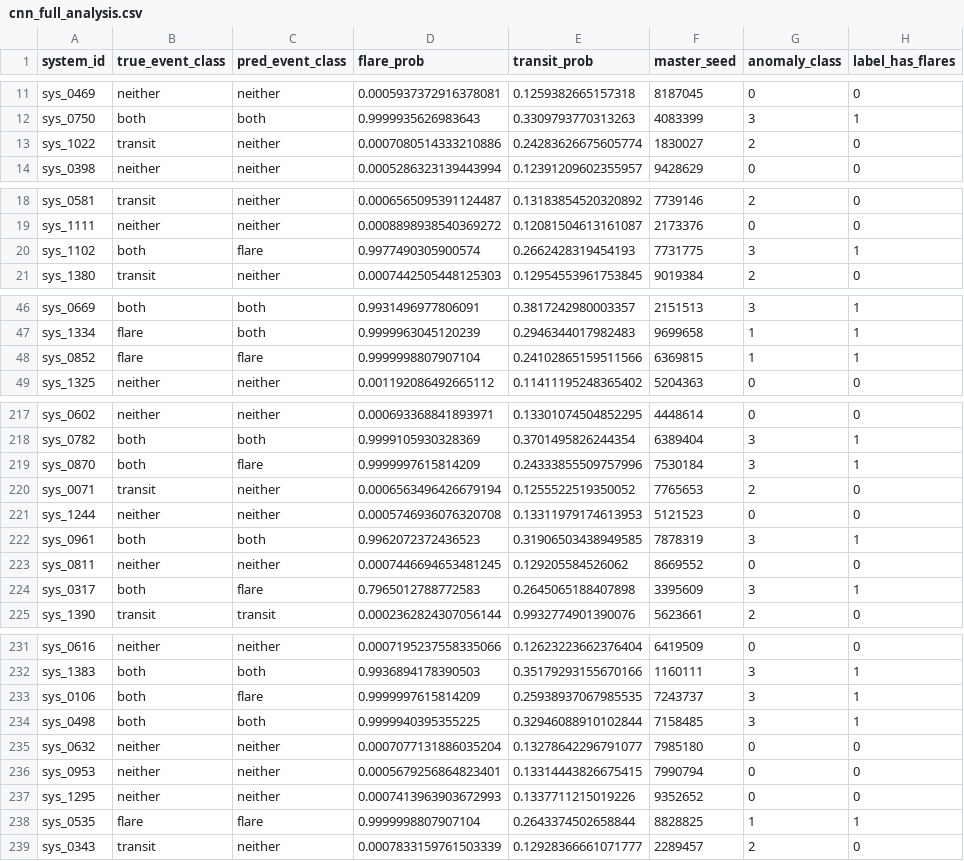
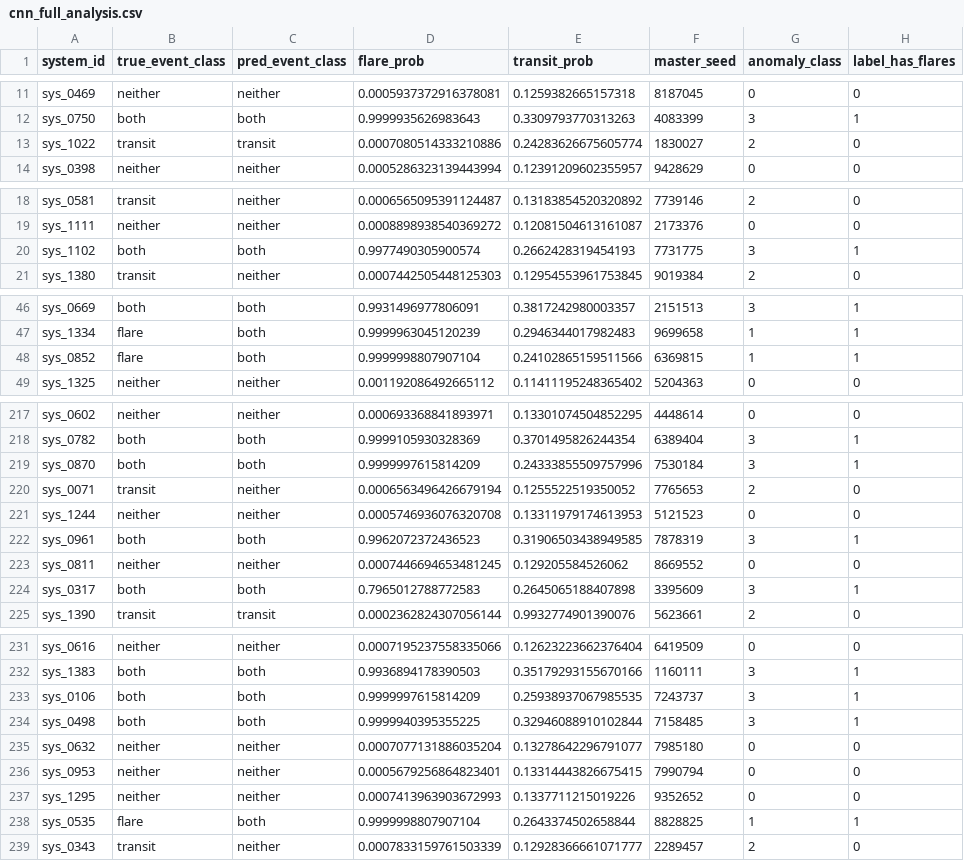
Before and after one commit to rosenberg9/computational_astrobiology_belgrade, a CSV file: PlatoLightCurves/data/models/cnn_full_analysis.csv, drawn as a sheet; only a part is shown, gaps mark what is left out; the diff covers the shown part only; the diff names each change by its address in the sheet, - before the commit and + after, or states it on an @@ line.

```diff
--- a/PlatoLightCurves/data/models/cnn_full_analysis.csv
+++ b/PlatoLightCurves/data/models/cnn_full_analysis.csv
-C13 (pred_event_class): neither
+C13 (pred_event_class): transit
-C20 (pred_event_class): flare
+C20 (pred_event_class): both
-C48 (pred_event_class): flare
+C48 (pred_event_class): both
-C219 (pred_event_class): flare
+C219 (pred_event_class): both
-C224 (pred_event_class): flare
+C224 (pred_event_class): both
-C233 (pred_event_class): flare
+C233 (pred_event_class): both
-C238 (pred_event_class): flare
+C238 (pred_event_class): both
```
Also changed, not shown: 19 edited cells elsewhere in this file, 11 other files.
